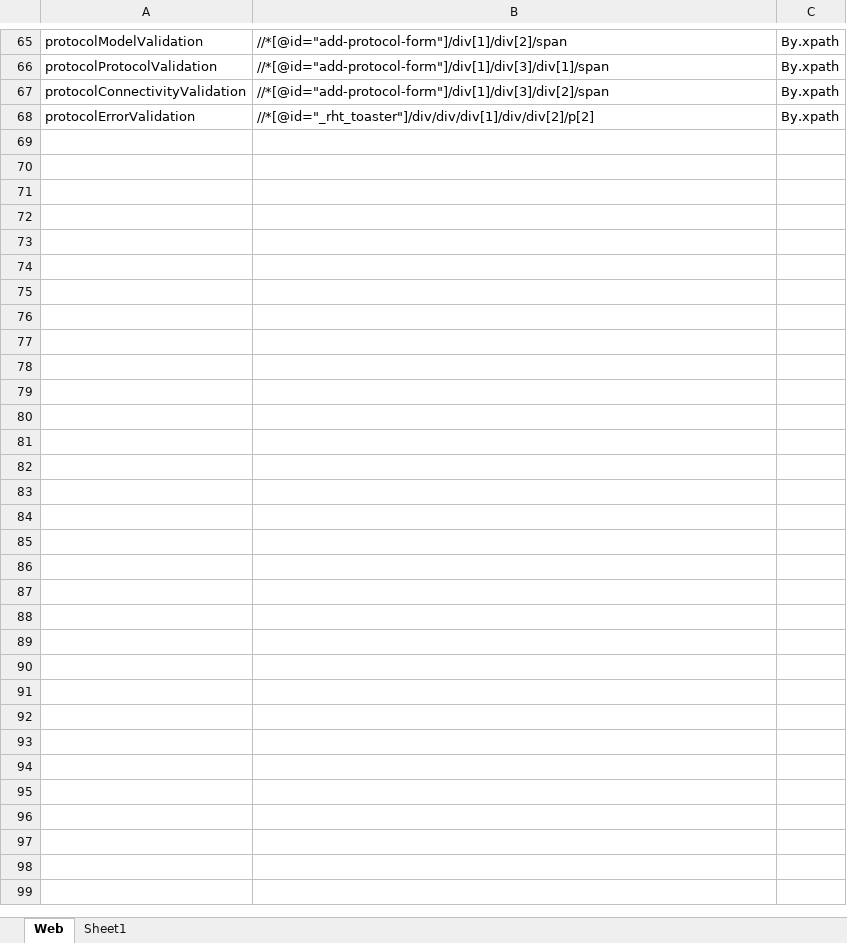
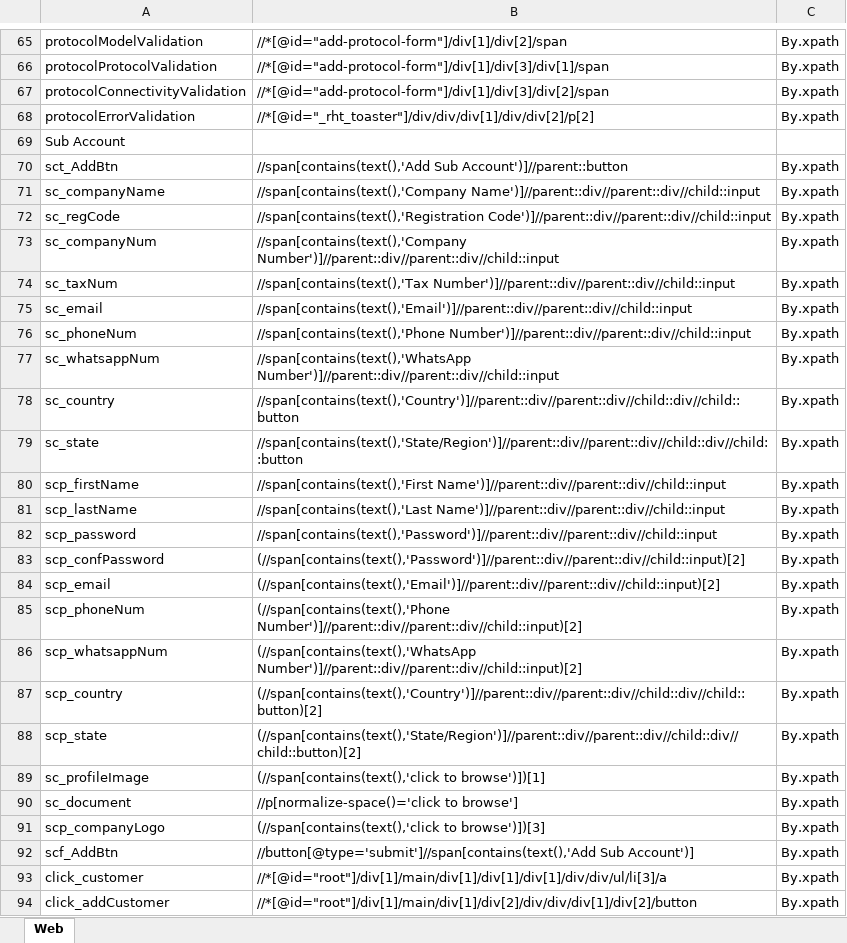
Before and after one commit to samindyauv/Vehicle_Tracking_System_Automation, an Excel workbook: data/locatorsRepository.xlsx, sheet Web, drawn as a sheet; only a part is shown, gaps mark what is left out; values as stored, in another font and other column widths than the file's, no borders; the diff names each change by its address in the sheet, - before the commit and + after, or states it on an @@ line.

```diff
--- a/data/locatorsRepository.xlsx (sheet Web)
+++ b/data/locatorsRepository.xlsx (sheet Web)
-sheet tab: Sheet1
+row 69: Sub Account
+row 70: sct_AddBtn | //span[contains(text(),'Add Sub Account')]//parent::button | By.xpath
+row 71: sc_companyName | //span[contains(text(),'Company Name')]//parent::div//parent::div//child::input | By.xpath
+row 72: sc_regCode | //span[contains(text(),'Registration Code')]//parent::div//parent::div//child::input | By.xpath
+row 73: sc_companyNum | //span[contains(text(),'Company Number')]//parent::div//parent::div//child::input | By.xpath
+row 74: sc_taxNum | //span[contains(text(),'Tax Number')]//parent::div//parent::div//child::input | By.xpath
+row 75: sc_email | //span[contains(text(),'Email')]//parent::div//parent::div//child::input | By.xpath
+row 76: sc_phoneNum | //span[contains(text(),'Phone Number')]//parent::div//parent::div//child::input | By.xpath
+row 77: sc_whatsappNum | //span[contains(text(),'WhatsApp Number')]//parent::div//parent::div//child::input | By.xpath
+row 78: sc_country | //span[contains(text(),'Country')]//parent::div//parent::div//child::div//child::button | By.xpath
+row 79: sc_state | //span[contains(text(),'State/Region')]//parent::div//parent::div//child::div//child::button | By.xpath
+row 80: scp_firstName | //span[contains(text(),'First Name')]//parent::div//parent::div//child::input | By.xpath
+row 81: scp_lastName | //span[contains(text(),'Last Name')]//parent::div//parent::div//child::input | By.xpath
+row 82: scp_password | //span[contains(text(),'Password')]//parent::div//parent::div//child::input | By.xpath
+row 83: scp_confPassword | (//span[contains(text(),'Password')]//parent::div//parent::div//child::input)[2] | By.xpath
+row 84: scp_email | (//span[contains(text(),'Email')]//parent::div//parent::div//child::input)[2] | By.xpath
+row 85: scp_phoneNum | (//span[contains(text(),'Phone Number')]//parent::div//parent::div//child::input)[2] | By.xpath
+row 86: scp_whatsappNum | (//span[contains(text(),'WhatsApp Number')]//parent::div//parent::div//child::input)[2] | By.xpath
+row 87: scp_country | (//span[contains(text(),'Country')]//parent::div//parent::div//child::div//child::button)[2] | By.xpath
+row 88: scp_state | (//span[contains(text(),'State/Region')]//parent::div//parent::div//child::div//child::button)[2] | By.xpath
+row 89: sc_profileImage | (//span[contains(text(),'click to browse')])[1] | By.xpath
+row 90: sc_document | //p[normalize-space()='click to browse'] | By.xpath
+row 91: scp_companyLogo | (//span[contains(text(),'click to browse')])[3] | By.xpath
+row 92: scf_AddBtn | //button[@type='submit']//span[contains(text(),'Add Sub Account')] | By.xpath
+row 93: click_customer | //*[@id="root"]/div[1]/main/div[1]/div[1]/div[1]/div/div/ul/li[3]/a | By.xpath
+row 94: click_addCustomer | //*[@id="root"]/div[1]/main/div[1]/div[2]/div/div/div[1]/div[2]/button | By.xpath
```
Also changed, not shown: 19 other files.
